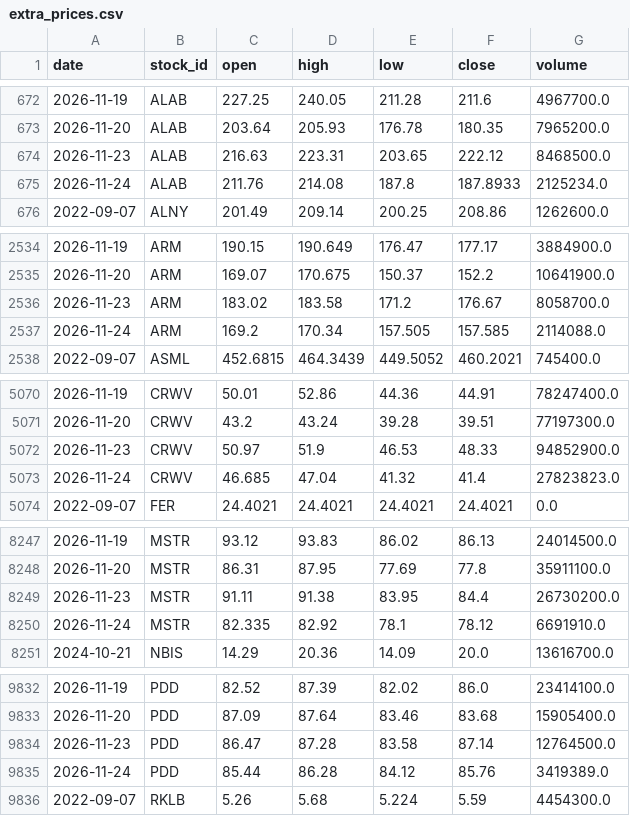
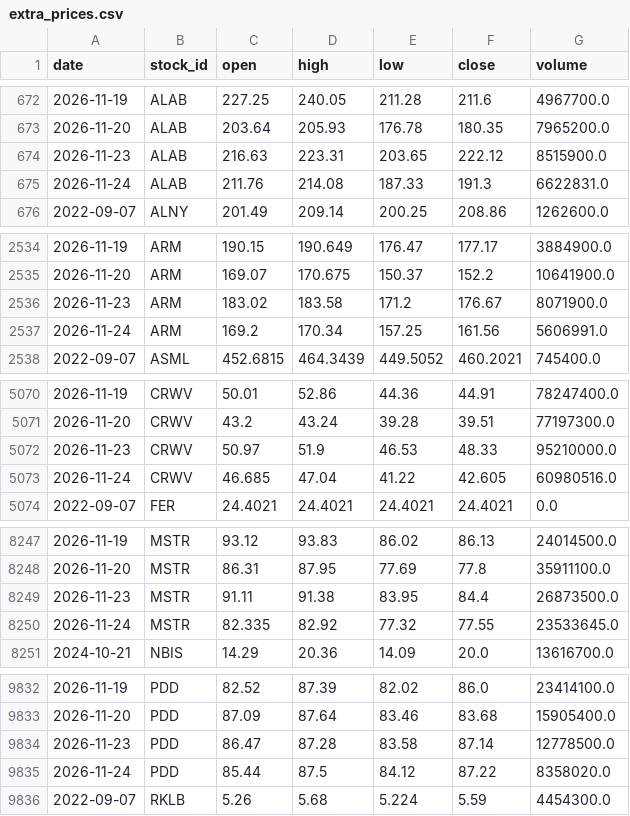
Before and after one commit to LiSh-chen/ForClaude, a CSV file: stock-derby/data/extra_prices.csv, drawn as a sheet; only a part is shown, gaps mark what is left out; the diff covers the shown part only.

```diff
--- a/stock-derby/data/extra_prices.csv
+++ b/stock-derby/data/extra_prices.csv
@@ -673,4 +673,4 @@ date,stock_id,open,high,low,close,volume
 2026-11-20,ALAB,203.64,205.93,176.78,180.35,7965200.0
-2026-11-23,ALAB,216.63,223.31,203.65,222.12,8468500.0
-2026-11-24,ALAB,211.76,214.08,187.8,187.8933,2125234.0
+2026-11-23,ALAB,216.63,223.31,203.65,222.12,8515900.0
+2026-11-24,ALAB,211.76,214.08,187.33,191.3,6622831.0
 2022-09-07,ALNY,201.49,209.14,200.25,208.86,1262600.0
@@ -2535,4 +2535,4 @@ date,stock_id,open,high,low,close,volume
 2026-11-20,ARM,169.07,170.675,150.37,152.2,10641900.0
-2026-11-23,ARM,183.02,183.58,171.2,176.67,8058700.0
-2026-11-24,ARM,169.2,170.34,157.505,157.585,2114088.0
+2026-11-23,ARM,183.02,183.58,171.2,176.67,8071900.0
+2026-11-24,ARM,169.2,170.34,157.25,161.56,5606991.0
 2022-09-07,ASML,452.6815,464.3439,449.5052,460.2021,745400.0
@@ -5071,4 +5071,4 @@ date,stock_id,open,high,low,close,volume
 2026-11-20,CRWV,43.2,43.24,39.28,39.51,77197300.0
-2026-11-23,CRWV,50.97,51.9,46.53,48.33,94852900.0
-2026-11-24,CRWV,46.685,47.04,41.32,41.4,27823823.0
+2026-11-23,CRWV,50.97,51.9,46.53,48.33,95210000.0
+2026-11-24,CRWV,46.685,47.04,41.22,42.605,60980516.0
 2022-09-07,FER,24.4021,24.4021,24.4021,24.4021,0.0
@@ -8248,4 +8248,4 @@ date,stock_id,open,high,low,close,volume
 2026-11-20,MSTR,86.31,87.95,77.69,77.8,35911100.0
-2026-11-23,MSTR,91.11,91.38,83.95,84.4,26730200.0
-2026-11-24,MSTR,82.335,82.92,78.1,78.12,6691910.0
+2026-11-23,MSTR,91.11,91.38,83.95,84.4,26873500.0
+2026-11-24,MSTR,82.335,82.92,77.32,77.55,23533645.0
 2024-10-21,NBIS,14.29,20.36,14.09,20.0,13616700.0
@@ -9833,4 +9833,4 @@ date,stock_id,open,high,low,close,volume
 2026-11-20,PDD,87.09,87.64,83.46,83.68,15905400.0
-2026-11-23,PDD,86.47,87.28,83.58,87.14,12764500.0
-2026-11-24,PDD,85.44,86.28,84.12,85.76,3419389.0
+2026-11-23,PDD,86.47,87.28,83.58,87.14,12778500.0
+2026-11-24,PDD,85.44,87.5,84.12,87.22,8358020.0
 2022-09-07,RKLB,5.26,5.68,5.224,5.59,4454300.0
```
Also changed, not shown: 30 edited cells elsewhere in this file, stock-derby/data/recent_prices.csv, 1 other file.
